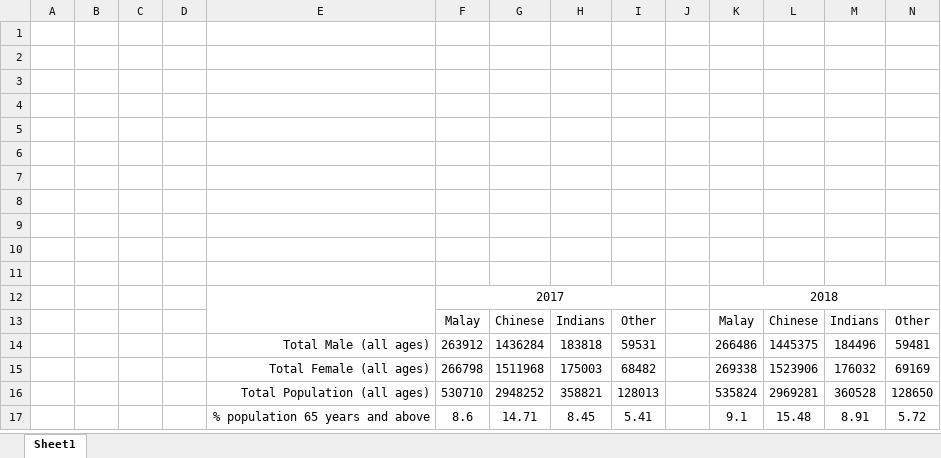
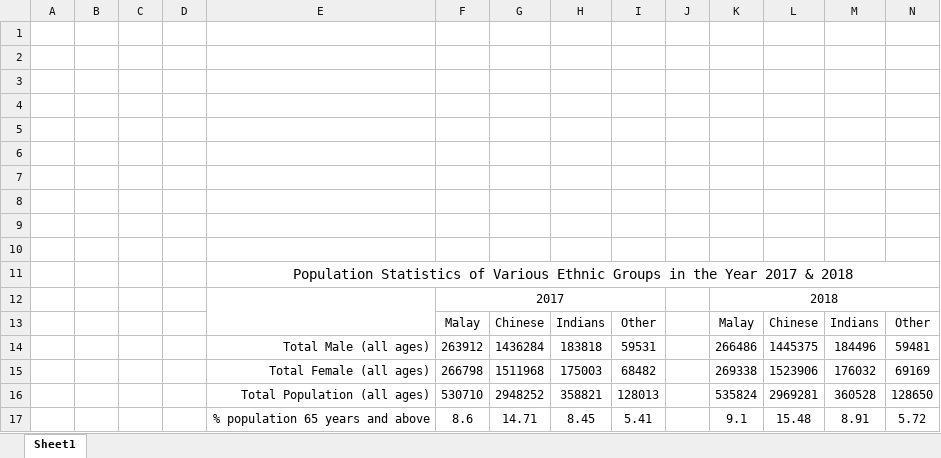
Before and after one commit to Saifil/data-visual-analytics, an Excel workbook: dva-d3-charts/Q1/table.xlsx, sheet Sheet1, drawn as a sheet; values as stored, in another font and other column widths than the file's, no borders; the diff names each change by its address in the sheet, - before the commit and + after, or states it on an @@ line.

Commit message:
Modified table.png

```diff
--- a/dva-d3-charts/Q1/table.xlsx (sheet Sheet1)
+++ b/dva-d3-charts/Q1/table.xlsx (sheet Sheet1)
-E11: (empty)
+E11: Population Statistics of Various Ethnic Groups in the Year 2017 & 2018
+E11:N11 merged
```
Also changed, not shown: 2 other files.
